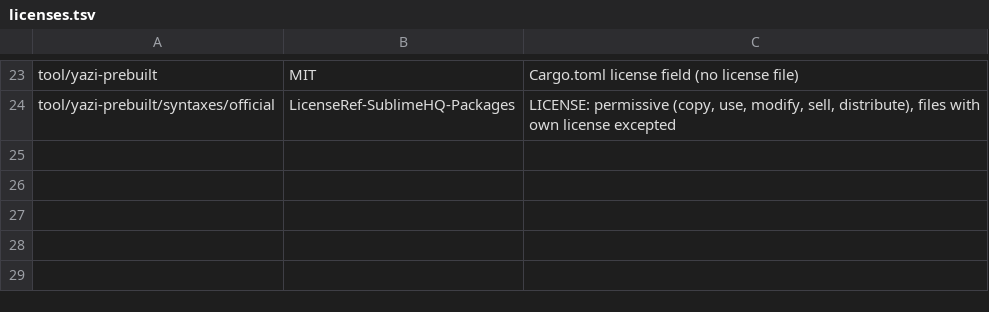
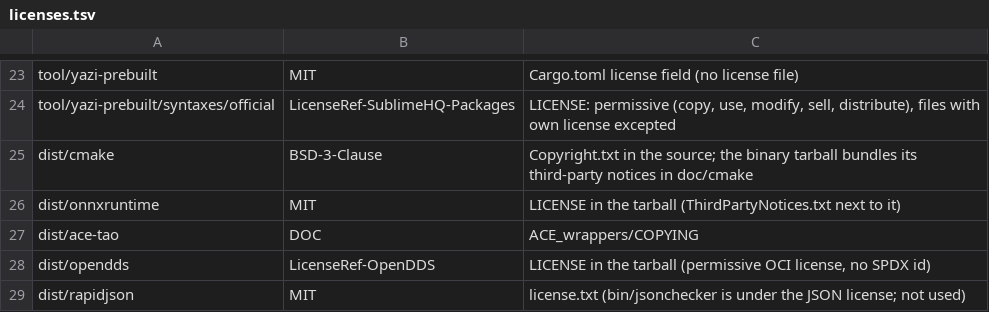
Before and after one commit to mikemoik/kreatos-ide-rhel9, a TSV file: manifest/licenses.tsv, drawn as a sheet; only a part is shown, gaps mark what is left out; the diff names each change by its address in the sheet, - before the commit and + after, or states it on an @@ line.

```diff
--- a/manifest/licenses.tsv
+++ b/manifest/licenses.tsv
+row 25: dist/cmake | BSD-3-Clause | Copyright.txt in the source; the binary tarball bundles its third-party notices in doc/cmake
+row 26: dist/onnxruntime | MIT | LICENSE in the tarball (ThirdPartyNotices.txt next to it)
+row 27: dist/ace-tao | DOC | ACE_wrappers/COPYING
+row 28: dist/opendds | LicenseRef-OpenDDS | LICENSE in the tarball (permissive OCI license, no SPDX id)
+row 29: dist/rapidjson | MIT | license.txt (bin/jsonchecker is under the JSON license; not used)
```
Also changed, not shown: 21 other files.
